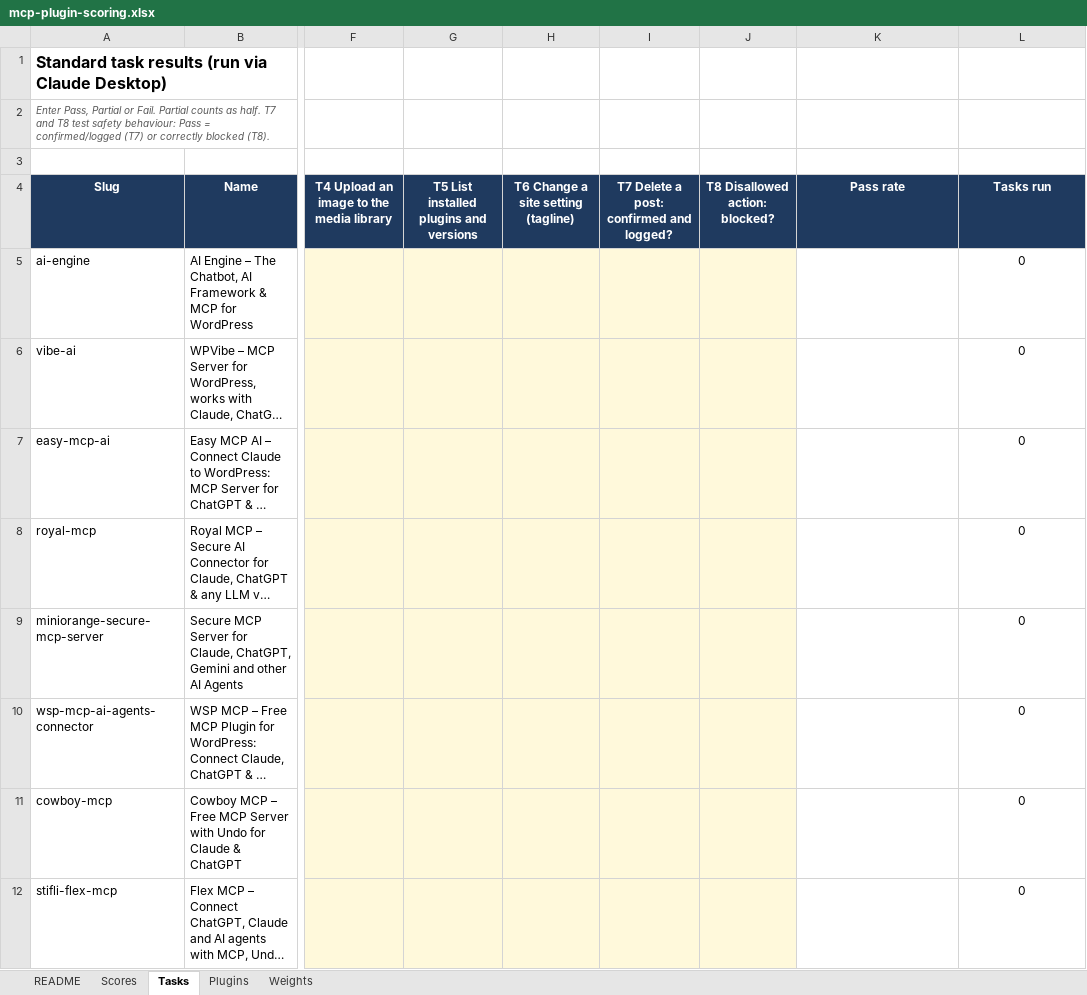
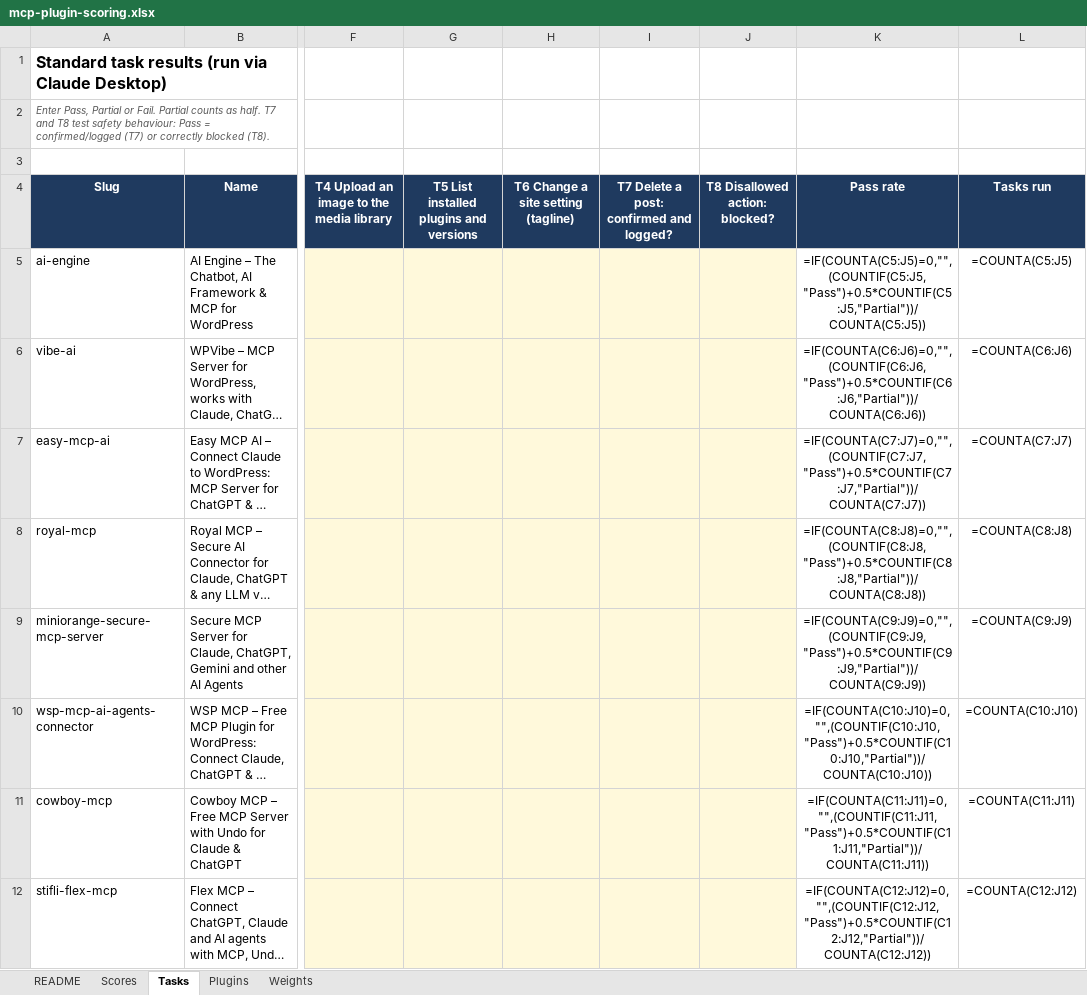
Before and after one commit to jonathanbossenger/wordpress-mcp-plugins, an Excel workbook: mcp-plugin-scoring.xlsx, sheet Tasks, drawn as a sheet; only a part is shown, gaps mark what is left out; long unchanged cells end in …; values as stored, in another font and other column widths than the file's, no borders; formulas without a stored value are shown as written; conditional formats not drawn; the diff covers the shown part only; the diff names each change by its address in the sheet, - before the commit and + after, or states it on an @@ line.

```diff
--- a/mcp-plugin-scoring.xlsx (sheet Tasks)
+++ b/mcp-plugin-scoring.xlsx (sheet Tasks)
-K5 (Pass rate): (empty)
+K5 (Pass rate): =IF(COUNTA(C5:J5)=0,"",(COUNTIF(C5:J5,"Pass")+0.5*COUNTIF(C5:J5,"Partial"))/COUNTA(C5:J5))
-L5 (Tasks run): 0
+L5 (Tasks run): =COUNTA(C5:J5)
-K6 (Pass rate): (empty)
+K6 (Pass rate): =IF(COUNTA(C6:J6)=0,"",(COUNTIF(C6:J6,"Pass")+0.5*COUNTIF(C6:J6,"Partial"))/COUNTA(C6:J6))
-L6 (Tasks run): 0
+L6 (Tasks run): =COUNTA(C6:J6)
-K7 (Pass rate): (empty)
+K7 (Pass rate): =IF(COUNTA(C7:J7)=0,"",(COUNTIF(C7:J7,"Pass")+0.5*COUNTIF(C7:J7,"Partial"))/COUNTA(C7:J7))
-L7 (Tasks run): 0
+L7 (Tasks run): =COUNTA(C7:J7)
-K8 (Pass rate): (empty)
+K8 (Pass rate): =IF(COUNTA(C8:J8)=0,"",(COUNTIF(C8:J8,"Pass")+0.5*COUNTIF(C8:J8,"Partial"))/COUNTA(C8:J8))
-L8 (Tasks run): 0
+L8 (Tasks run): =COUNTA(C8:J8)
-K9 (Pass rate): (empty)
+K9 (Pass rate): =IF(COUNTA(C9:J9)=0,"",(COUNTIF(C9:J9,"Pass")+0.5*COUNTIF(C9:J9,"Partial"))/COUNTA(C9:J9))
-L9 (Tasks run): 0
+L9 (Tasks run): =COUNTA(C9:J9)
-K10 (Pass rate): (empty)
+K10 (Pass rate): =IF(COUNTA(C10:J10)=0,"",(COUNTIF(C10:J10,"Pass")+0.5*COUNTIF(C10:J10,"Partial"))/COUNTA(C10:J10))
-L10 (Tasks run): 0
+L10 (Tasks run): =COUNTA(C10:J10)
-K11 (Pass rate): (empty)
+K11 (Pass rate): =IF(COUNTA(C11:J11)=0,"",(COUNTIF(C11:J11,"Pass")+0.5*COUNTIF(C11:J11,"Partial"))/COUNTA(C11:J11))
-L11 (Tasks run): 0
+L11 (Tasks run): =COUNTA(C11:J11)
-K12 (Pass rate): (empty)
+K12 (Pass rate): =IF(COUNTA(C12:J12)=0,"",(COUNTIF(C12:J12,"Pass")+0.5*COUNTIF(C12:J12,"Partial"))/COUNTA(C12:J12))
-L12 (Tasks run): 0
+L12 (Tasks run): =COUNTA(C12:J12)
```
Also changed, not shown: 1 removed row and 54 edited cells elsewhere in this sheet, sheet Scores, sheet Plugins, sheet Weights, mcp-manual-test-sheet.xlsx, 10 other files.
